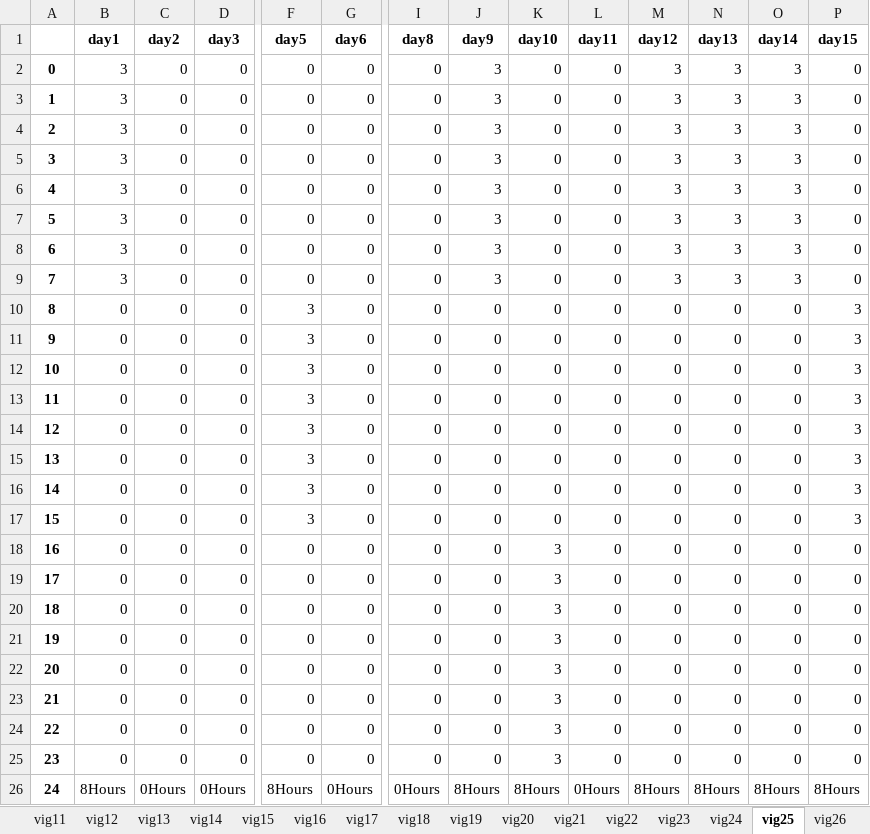
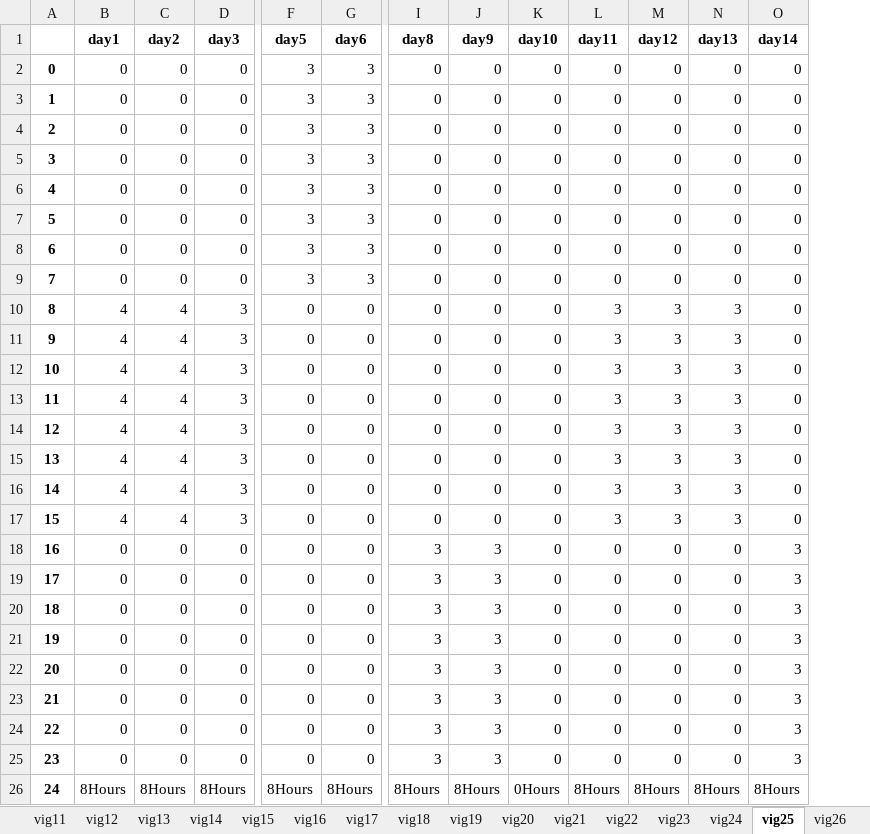
Before and after one commit to renejal/assignment-of-truns, an Excel workbook: Data/Results/FirstResultVigilant.xlsx, sheet vig25, drawn as a sheet; only a part is shown, gaps mark what is left out; values as stored, in another font and other column widths than the file's, no borders; the diff covers the shown part only; the diff names each change by its address in the sheet, - before the commit and + after, or states it on an @@ line.

```diff
--- a/Data/Results/FirstResultVigilant.xlsx (sheet vig25)
+++ b/Data/Results/FirstResultVigilant.xlsx (sheet vig25)
-column P (day15), rows 2-26: 0 | 0 | 0 | 0 | 0 | 0 | 0 | 0 | 3 | 3 | 3 | 3 | 3 | 3 | 3 | 3 | 0 | 0 | 0 | 0 | 0 | 0 | 0 | 0 | 8Hours
-B2:B9 (day1): 3
+B2:B9 (day1): 0
-F2:F9 (day5): 0
+F2:F9 (day5): 3
-G2:G9 (day6): 0
+G2:G9 (day6): 3
-J2:J9 (day9): 3
+J2:J9 (day9): 0
-M2:M9 (day12): 3
+M2:M9 (day12): 0
-N2:N9 (day13): 3
+N2:N9 (day13): 0
-O2:O9 (day14): 3
+O2:O9 (day14): 0
-B10:B17 (day1): 0
+B10:B17 (day1): 4
-C10:C17 (day2): 0
+C10:C17 (day2): 4
-D10:D17 (day3): 0
+D10:D17 (day3): 3
-F10:F17 (day5): 3
+F10:F17 (day5): 0
-L10:L17 (day11): 0
+L10:L17 (day11): 3
-M10:M17 (day12): 0
+M10:M17 (day12): 3
-N10:N17 (day13): 0
+N10:N17 (day13): 3
-I18:I25 (day8): 0
+I18:I25 (day8): 3
-J18:J25 (day9): 0
+J18:J25 (day9): 3
-K18:K25 (day10): 3
+K18:K25 (day10): 0
-O18:O25 (day14): 0
+O18:O25 (day14): 3
-C26 (day2): 0Hours
+C26 (day2): 8Hours
-D26 (day3): 0Hours
+D26 (day3): 8Hours
-G26 (day6): 0Hours
+G26 (day6): 8Hours
-I26 (day8): 0Hours
+I26 (day8): 8Hours
-K26 (day10): 8Hours
+K26 (day10): 0Hours
-L26 (day11): 0Hours
+L26 (day11): 8Hours
```
Also changed, not shown: 13 removed columns and 2 edited cells elsewhere in this sheet, sheet vig23, sheet vig11, sheet vig4, sheet vig24, sheet vig13, sheet vig14, 23 more sheets, Data/Results/FirstResultSite.xlsx, 9 other files.
